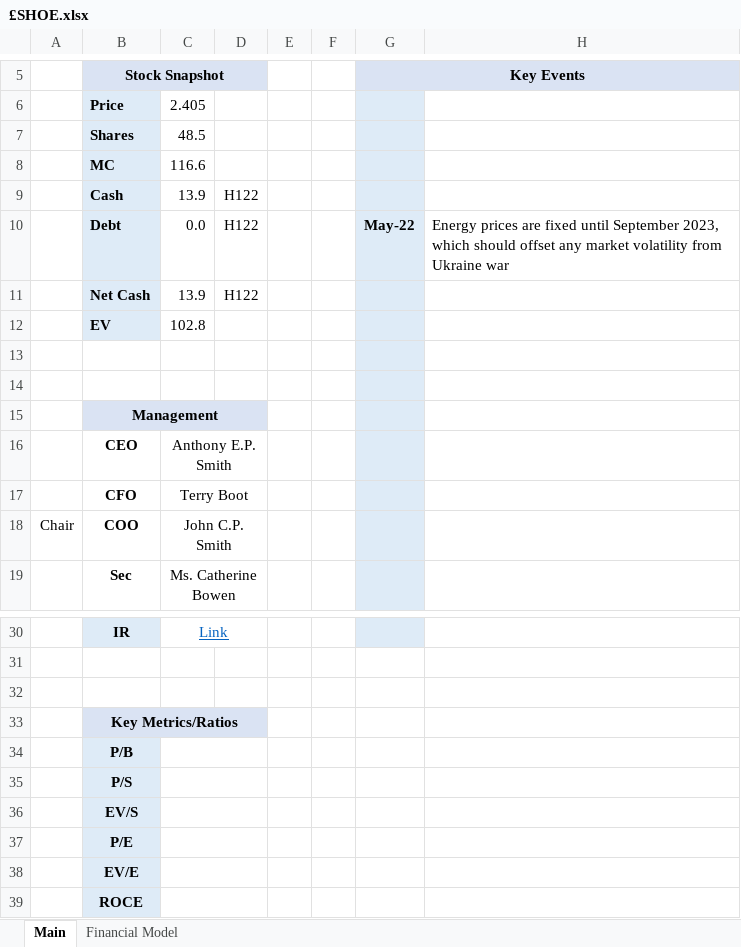
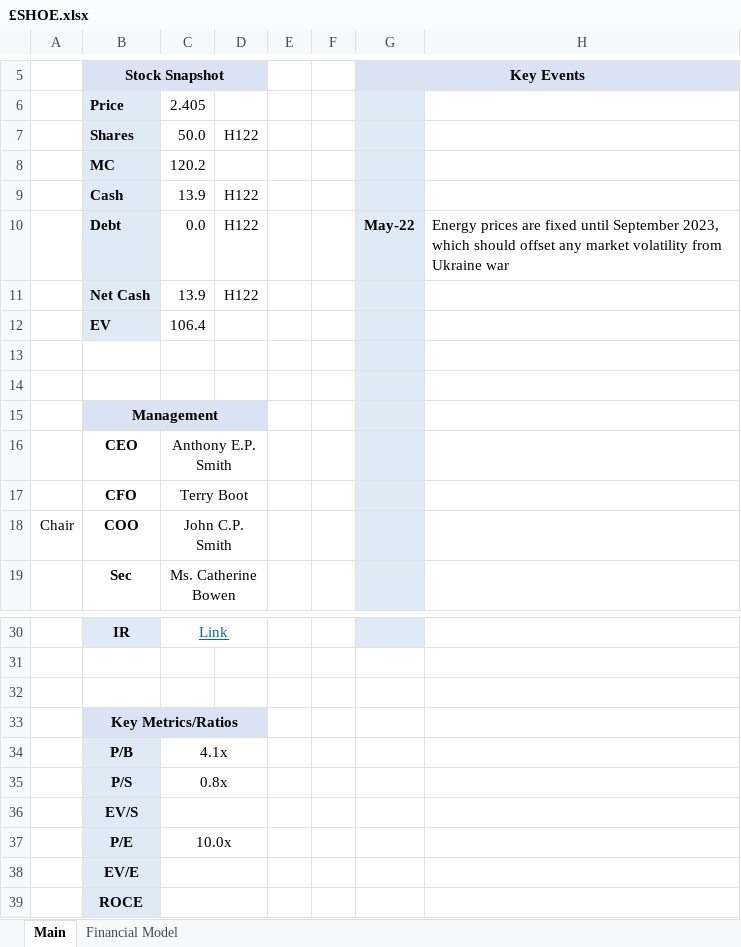
Before and after one commit to Charlie-Hill/Financial-Models, an Excel workbook: £SHOE.xlsx, sheet Main, drawn as a sheet; only a part is shown, gaps mark what is left out; values as stored, in another font and other column widths than the file's, no borders; charts and pictures not drawn; the diff names each change by its address in the sheet, - before the commit and + after, or states it on an @@ line.

```diff
--- a/£SHOE.xlsx (sheet Main)
+++ b/£SHOE.xlsx (sheet Main)
-C7: 48.5
+C7: 50.0
-D7: (empty)
+D7: H122
-C8: 116.6
+C8: 120.2
-C12: 102.8
+C12: 106.4
-C34: (empty)
+C34: 4.1x
-C35: (empty)
+C35: 0.8x
-C37: (empty)
+C37: 10.0x
```
Also changed, not shown: sheet Financial Model, charts or pictures.
